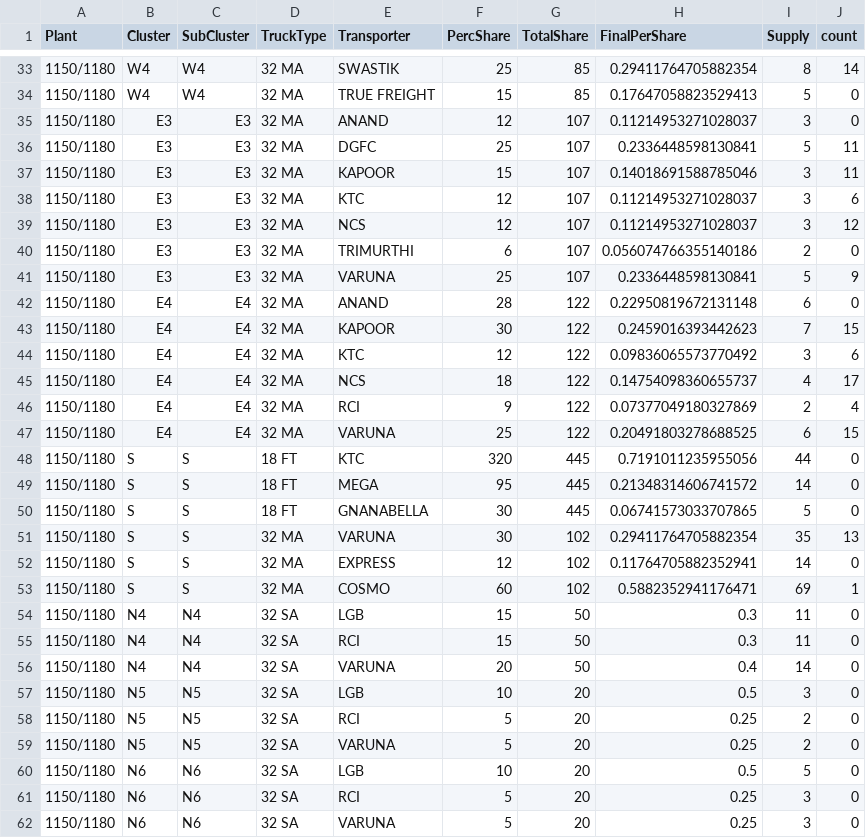
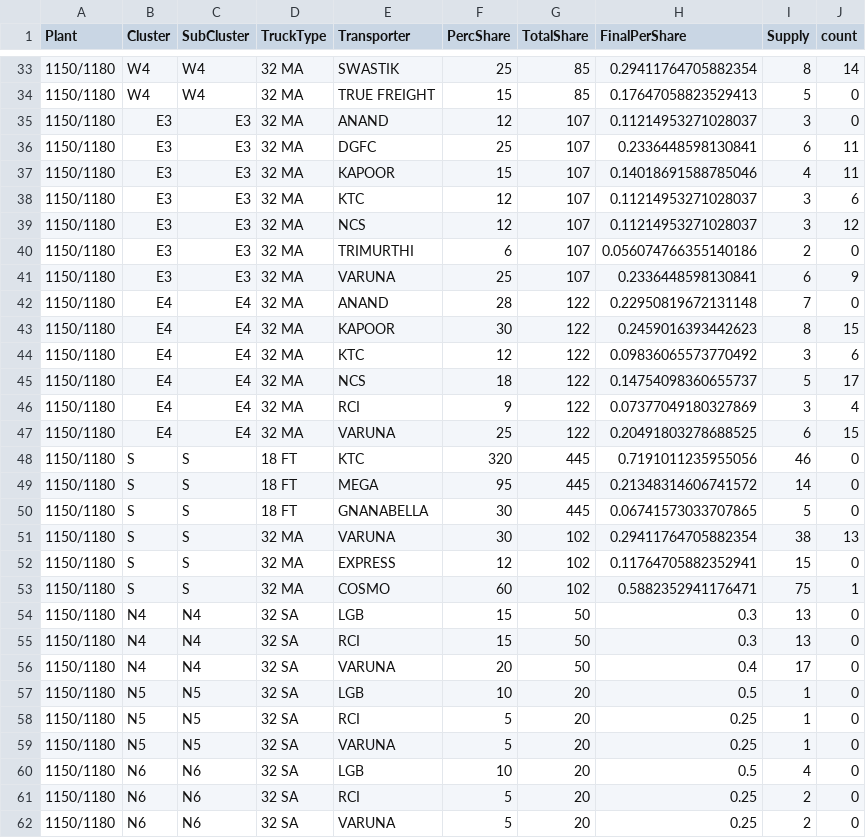
Before and after one commit to darshit-shah/MRF-Model, a CSV file: 20151229205205572/20151229205205572/Master_Transporter_Share.csv, drawn as a sheet; only a part is shown, gaps mark what is left out; the diff covers the shown part only.

```diff
--- a/20151229205205572/20151229205205572/Master_Transporter_Share.csv
+++ b/20151229205205572/20151229205205572/Master_Transporter_Share.csv
@@ -35,4 +35,4 @@ Plant,Cluster,SubCluster,TruckType,Transporter,PercShare,TotalShare,FinalPerShar
 1150/1180,E3,E3,32 MA,ANAND,12,107,0.11214953271028037,3,0
-1150/1180,E3,E3,32 MA,DGFC,25,107,0.2336448598130841,5,11
-1150/1180,E3,E3,32 MA,KAPOOR,15,107,0.14018691588785046,3,11
+1150/1180,E3,E3,32 MA,DGFC,25,107,0.2336448598130841,6,11
+1150/1180,E3,E3,32 MA,KAPOOR,15,107,0.14018691588785046,4,11
 1150/1180,E3,E3,32 MA,KTC,12,107,0.11214953271028037,3,6
@@ -40,23 +40,23 @@ Plant,Cluster,SubCluster,TruckType,Transporter,PercShare,TotalShare,FinalPerShar
 1150/1180,E3,E3,32 MA,TRIMURTHI,6,107,0.056074766355140186,2,0
-1150/1180,E3,E3,32 MA,VARUNA,25,107,0.2336448598130841,5,9
-1150/1180,E4,E4,32 MA,ANAND,28,122,0.22950819672131148,6,0
-1150/1180,E4,E4,32 MA,KAPOOR,30,122,0.2459016393442623,7,15
+1150/1180,E3,E3,32 MA,VARUNA,25,107,0.2336448598130841,6,9
+1150/1180,E4,E4,32 MA,ANAND,28,122,0.22950819672131148,7,0
+1150/1180,E4,E4,32 MA,KAPOOR,30,122,0.2459016393442623,8,15
 1150/1180,E4,E4,32 MA,KTC,12,122,0.09836065573770492,3,6
-1150/1180,E4,E4,32 MA,NCS,18,122,0.14754098360655737,4,17
-1150/1180,E4,E4,32 MA,RCI,9,122,0.07377049180327869,2,4
+1150/1180,E4,E4,32 MA,NCS,18,122,0.14754098360655737,5,17
+1150/1180,E4,E4,32 MA,RCI,9,122,0.07377049180327869,3,4
 1150/1180,E4,E4,32 MA,VARUNA,25,122,0.20491803278688525,6,15
-1150/1180,S,S,18 FT,KTC,320,445,0.7191011235955056,44,0
+1150/1180,S,S,18 FT,KTC,320,445,0.7191011235955056,46,0
 1150/1180,S,S,18 FT,MEGA,95,445,0.21348314606741572,14,0
 1150/1180,S,S,18 FT,GNANABELLA,30,445,0.06741573033707865,5,0
-1150/1180,S,S,32 MA,VARUNA,30,102,0.29411764705882354,35,13
-1150/1180,S,S,32 MA,EXPRESS,12,102,0.11764705882352941,14,0
-1150/1180,S,S,32 MA,COSMO,60,102,0.5882352941176471,69,1
-1150/1180,N4,N4,32 SA,LGB,15,50,0.3,11,0
-1150/1180,N4,N4,32 SA,RCI,15,50,0.3,11,0
-1150/1180,N4,N4,32 SA,VARUNA,20,50,0.4,14,0
-1150/1180,N5,N5,32 SA,LGB,10,20,0.5,3,0
-1150/1180,N5,N5,32 SA,RCI,5,20,0.25,2,0
-1150/1180,N5,N5,32 SA,VARUNA,5,20,0.25,2,0
-1150/1180,N6,N6,32 SA,LGB,10,20,0.5,5,0
-1150/1180,N6,N6,32 SA,RCI,5,20,0.25,3,0
-1150/1180,N6,N6,32 SA,VARUNA,5,20,0.25,3,0
+1150/1180,S,S,32 MA,VARUNA,30,102,0.29411764705882354,38,13
+1150/1180,S,S,32 MA,EXPRESS,12,102,0.11764705882352941,15,0
+1150/1180,S,S,32 MA,COSMO,60,102,0.5882352941176471,75,1
+1150/1180,N4,N4,32 SA,LGB,15,50,0.3,13,0
+1150/1180,N4,N4,32 SA,RCI,15,50,0.3,13,0
+1150/1180,N4,N4,32 SA,VARUNA,20,50,0.4,17,0
+1150/1180,N5,N5,32 SA,LGB,10,20,0.5,1,0
+1150/1180,N5,N5,32 SA,RCI,5,20,0.25,1,0
+1150/1180,N5,N5,32 SA,VARUNA,5,20,0.25,1,0
+1150/1180,N6,N6,32 SA,LGB,10,20,0.5,4,0
+1150/1180,N6,N6,32 SA,RCI,5,20,0.25,2,0
+1150/1180,N6,N6,32 SA,VARUNA,5,20,0.25,2,0
```
Also changed, not shown: 15 edited cells elsewhere in this file, 20151229205205572/20151229205205572/IndentCountConstraint.csv, 20151229205205572/20151229205205572/Step10_Demand_SubCluster_Wise.csv, 24 other files.
